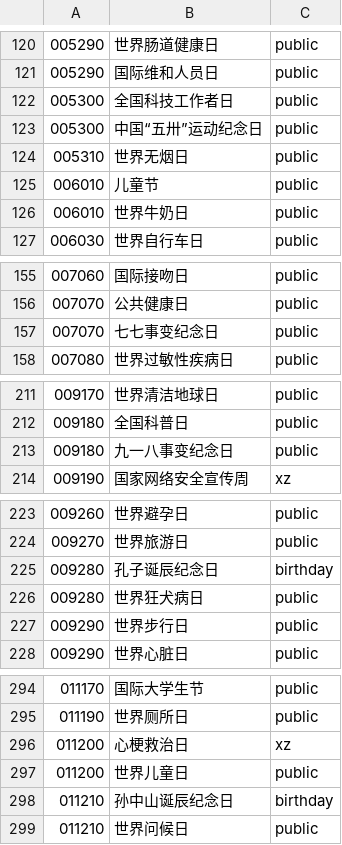
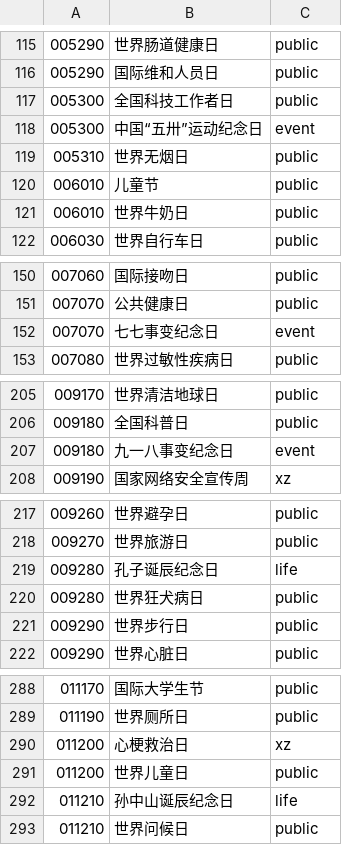
Before and after one commit to kinegratii/borax, a CSV file: borax/calendars/dataset/festivals_ext1.csv, drawn as a sheet; only a part is shown, gaps mark what is left out; the diff covers the shown part only.

```diff
--- a/borax/calendars/dataset/festivals_ext1.csv
+++ b/borax/calendars/dataset/festivals_ext1.csv
@@ -122,3 +117,3 @@
 005300,全国科技工作者日,public
-005300,中国“五卅”运动纪念日,public
+005300,中国“五卅”运动纪念日,event
 005310,世界无烟日,public
@@ -156,3 +151,3 @@
 007070,公共健康日,public
-007070,七七事变纪念日,public
+007070,七七事变纪念日,event
 007080,世界过敏性疾病日,public
@@ -212,3 +206,3 @@
 009180,全国科普日,public
-009180,九一八事变纪念日,public
+009180,九一八事变纪念日,event
 009190,国家网络安全宣传周,xz
@@ -224,3 +218,3 @@
 009270,世界旅游日,public
-009280,孔子诞辰纪念日,birthday
+009280,孔子诞辰纪念日,life
 009280,世界狂犬病日,public
@@ -297,3 +291,3 @@
 011200,世界儿童日,public
-011210,孙中山诞辰纪念日,birthday
+011210,孙中山诞辰纪念日,life
 011210,世界问候日,public
```
Also changed, not shown: 9 removed rows, 1 moved row and 4 edited cells elsewhere in this file, 9 other files.
